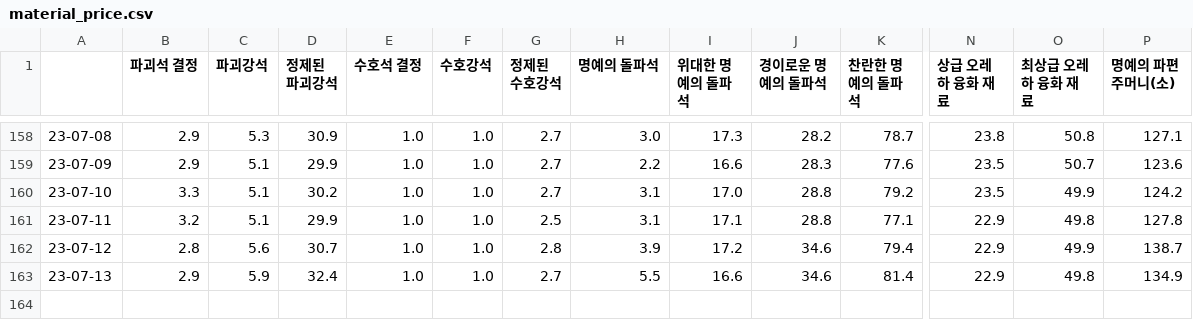
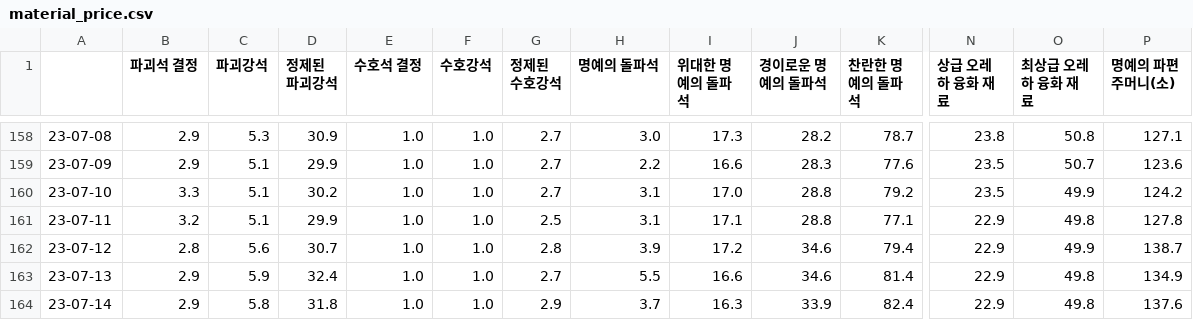
Before and after one commit to Remiing/lostarkday, a CSV file: _data/material_price.csv, drawn as a sheet; only a part is shown, gaps mark what is left out; rows hold the shown columns only; the diff names each change by its address in the sheet, - before the commit and + after, or states it on an @@ line.

```diff
--- a/_data/material_price.csv
+++ b/_data/material_price.csv
+row 164: 23-07-14 | 2.9 | 5.8 | 31.8 | 1.0 | 1.0 | 2.9 | 3.7 | 16.3 | 33.9 | 82.4 | 22.9 | 49.8 | 137.6
```
Also changed, not shown: 2 other files.
